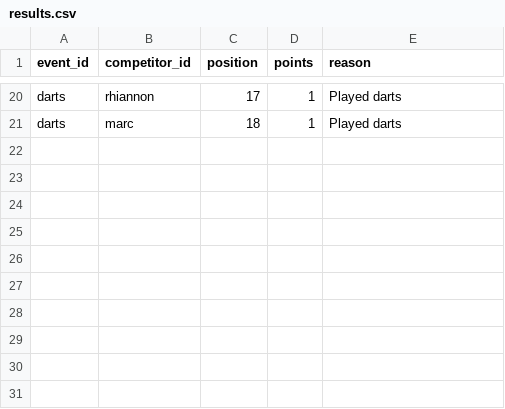
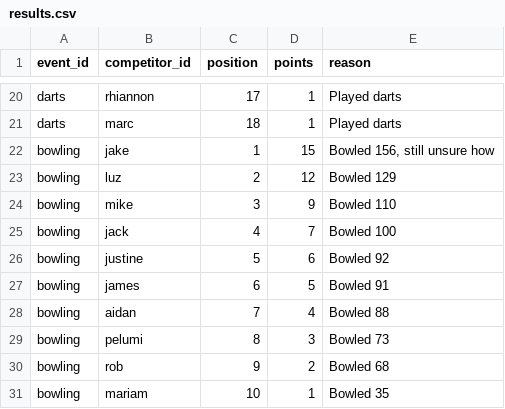
Before and after one commit to jb-blend/edinburghlympics, a CSV file: data/results.csv, drawn as a sheet; only a part is shown, gaps mark what is left out; the diff names each change by its address in the sheet, - before the commit and + after, or states it on an @@ line.

Commit message:
Bowling scores added

```diff
--- a/data/results.csv
+++ b/data/results.csv
+row 22: bowling | jake | 1 | 15 | Bowled 156, still unsure how
+row 23: bowling | luz | 2 | 12 | Bowled 129
+row 24: bowling | mike | 3 | 9 | Bowled 110
+row 25: bowling | jack | 4 | 7 | Bowled 100
+row 26: bowling | justine | 5 | 6 | Bowled 92
+row 27: bowling | james | 6 | 5 | Bowled 91
+row 28: bowling | aidan | 7 | 4 | Bowled 88
+row 29: bowling | pelumi | 8 | 3 | Bowled 73
+row 30: bowling | rob | 9 | 2 | Bowled 68
+row 31: bowling | mariam | 10 | 1 | Bowled 35
```
Also changed, not shown: data/events.csv.
